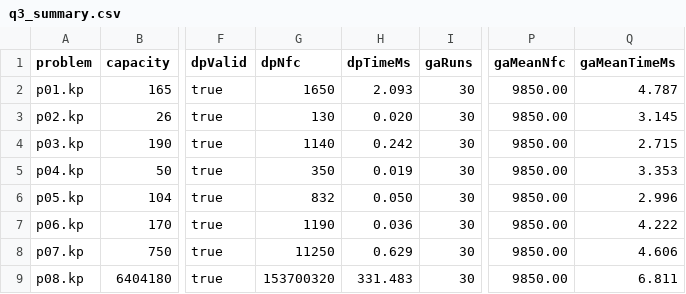
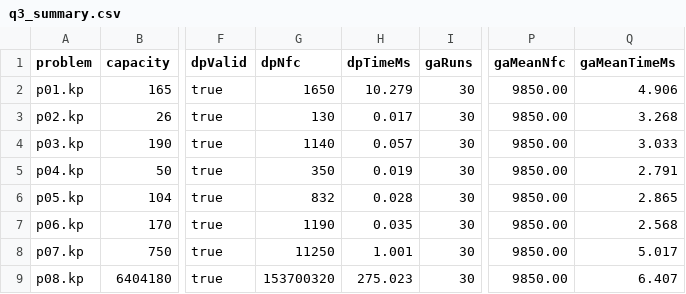
Before and after one commit to W-SELUI/Knapsack-Knockout, a CSV file: results/q3_summary.csv, drawn as a sheet; only a part is shown, gaps mark what is left out; the diff names each change by its address in the sheet, - before the commit and + after, or states it on an @@ line.

```diff
--- a/results/q3_summary.csv
+++ b/results/q3_summary.csv
-H2 (dpTimeMs): 2.093
+H2 (dpTimeMs): 10.279
-Q2 (gaMeanTimeMs): 4.787
+Q2 (gaMeanTimeMs): 4.906
-H3 (dpTimeMs): 0.020
+H3 (dpTimeMs): 0.017
-Q3 (gaMeanTimeMs): 3.145
+Q3 (gaMeanTimeMs): 3.268
-H4 (dpTimeMs): 0.242
+H4 (dpTimeMs): 0.057
-Q4 (gaMeanTimeMs): 2.715
+Q4 (gaMeanTimeMs): 3.033
-Q5 (gaMeanTimeMs): 3.353
+Q5 (gaMeanTimeMs): 2.791
-H6 (dpTimeMs): 0.050
+H6 (dpTimeMs): 0.028
-Q6 (gaMeanTimeMs): 2.996
+Q6 (gaMeanTimeMs): 2.865
-H7 (dpTimeMs): 0.036
+H7 (dpTimeMs): 0.035
-Q7 (gaMeanTimeMs): 4.222
+Q7 (gaMeanTimeMs): 2.568
-H8 (dpTimeMs): 0.629
+H8 (dpTimeMs): 1.001
-Q8 (gaMeanTimeMs): 4.606
+Q8 (gaMeanTimeMs): 5.017
-H9 (dpTimeMs): 331.483
+H9 (dpTimeMs): 275.023
-Q9 (gaMeanTimeMs): 6.811
+Q9 (gaMeanTimeMs): 6.407
```
Also changed, not shown: results/q3_run_results.csv, 1 other file.
